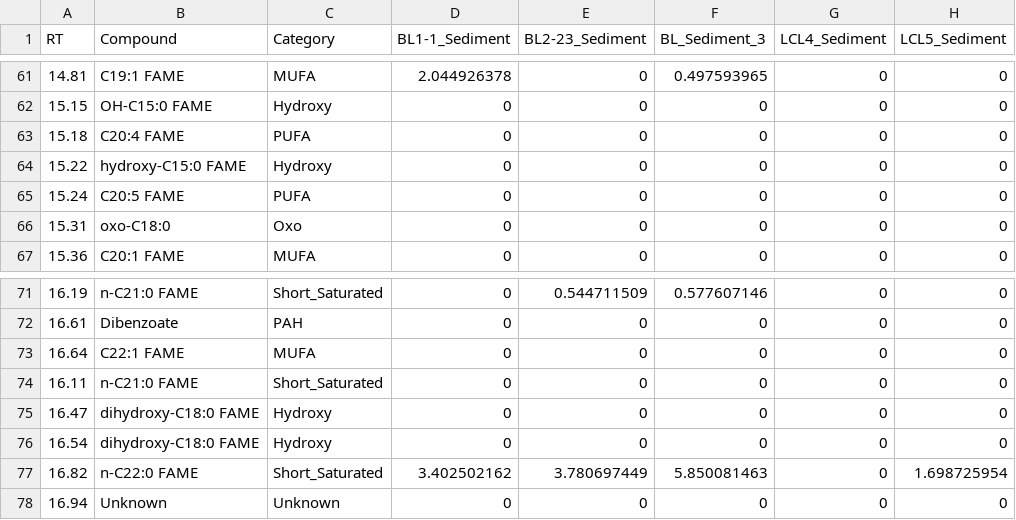
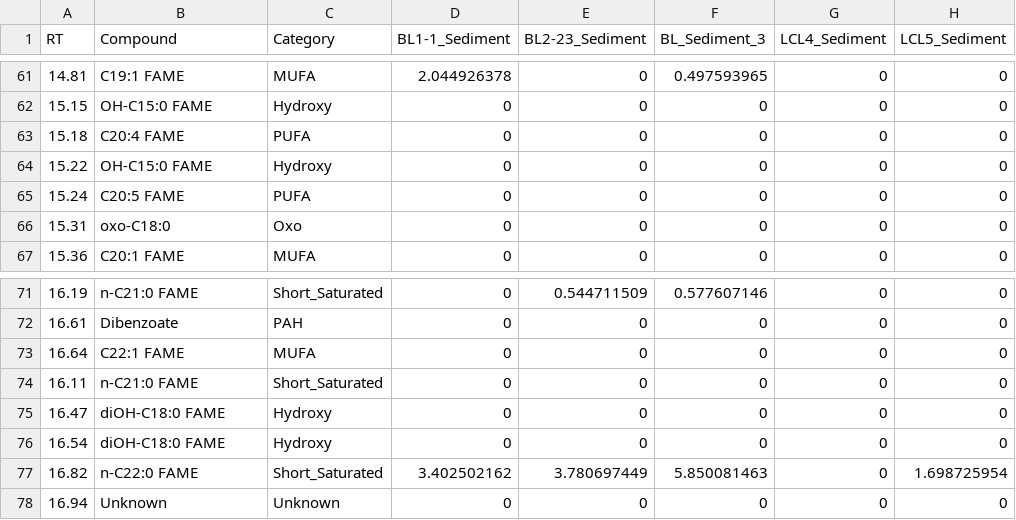
Before and after one commit to FloydNichols97/BC_Surface_Dataset, a CSV file: 2019_Surface_F4_Weight_Normalized.csv, drawn as a sheet; only a part is shown, gaps mark what is left out; the diff names each change by its address in the sheet, - before the commit and + after, or states it on an @@ line.

Commit message:
Add files via upload

```diff
--- a/2019_Surface_F4_Weight_Normalized.csv
+++ b/2019_Surface_F4_Weight_Normalized.csv
-B64 (Compound): hydroxy-C15:0 FAME
+B64 (Compound): OH-C15:0 FAME
-B75:B76 (Compound): dihydroxy-C18:0 FAME
+B75:B76 (Compound): diOH-C18:0 FAME
```
